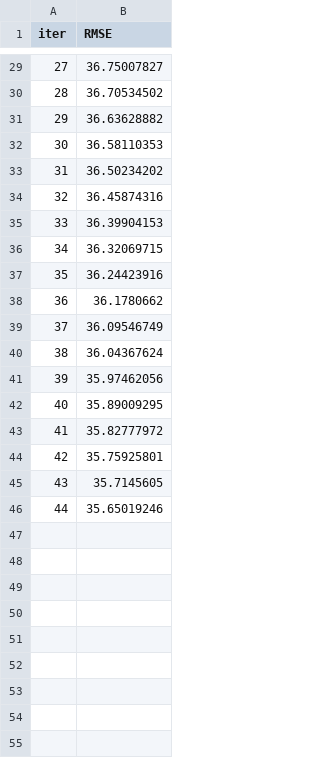
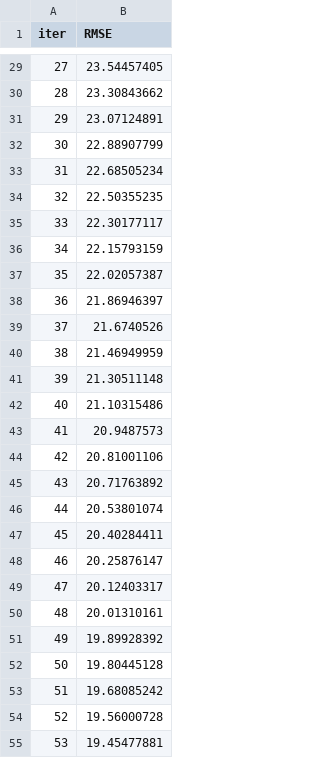
Before and after one commit to arukemre/Gediz-Elektrik-POWER-OUTAGE, a TSV file: catboost_info/learn_error.tsv, drawn as a sheet; only a part is shown, gaps mark what is left out; the diff covers the shown part only.

```diff
--- a/catboost_info/learn_error.tsv
+++ b/catboost_info/learn_error.tsv
@@ -29,18 +29,27 @@ iter	RMSE
-27	36.75007827
-28	36.70534502
-29	36.63628882
-30	36.58110353
-31	36.50234202
-32	36.45874316
-33	36.39904153
-34	36.32069715
-35	36.24423916
-36	36.1780662
-37	36.09546749
-38	36.04367624
-39	35.97462056
-40	35.89009295
-41	35.82777972
-42	35.75925801
-43	35.7145605
-44	35.65019246
+27	23.54457405
+28	23.30843662
+29	23.07124891
+30	22.88907799
+31	22.68505234
+32	22.50355235
+33	22.30177117
+34	22.15793159
+35	22.02057387
+36	21.86946397
+37	21.6740526
+38	21.46949959
+39	21.30511148
+40	21.10315486
+41	20.9487573
+42	20.81001106
+43	20.71763892
+44	20.53801074
+45	20.40284411
+46	20.25876147
+47	20.12403317
+48	20.01310161
+49	19.89928392
+50	19.80445128
+51	19.68085242
+52	19.56000728
+53	19.45477881
```
Also changed, not shown: 64 added rows and 27 edited cells elsewhere in this file, catboost_info/test_error.tsv, catboost_info/time_left.tsv, 6 other files.
